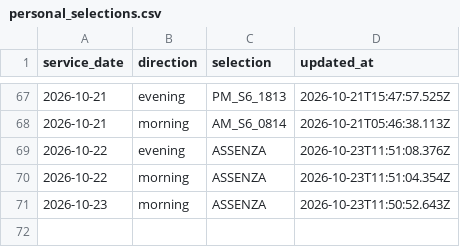
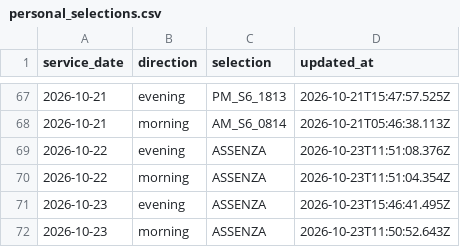
Before and after one commit to alex1982mi/ritardi-trenord-dashboard, a CSV file: data/personal_selections.csv, drawn as a sheet; only a part is shown, gaps mark what is left out; the diff names each change by its address in the sheet, - before the commit and + after, or states it on an @@ line.

Commit message:
Aggiorna selezione personale 2026-10-23 evening

```diff
--- a/data/personal_selections.csv
+++ b/data/personal_selections.csv
+row 71: 2026-10-23 | evening | ASSENZA | 2026-10-23T15:46:41.495Z
```
